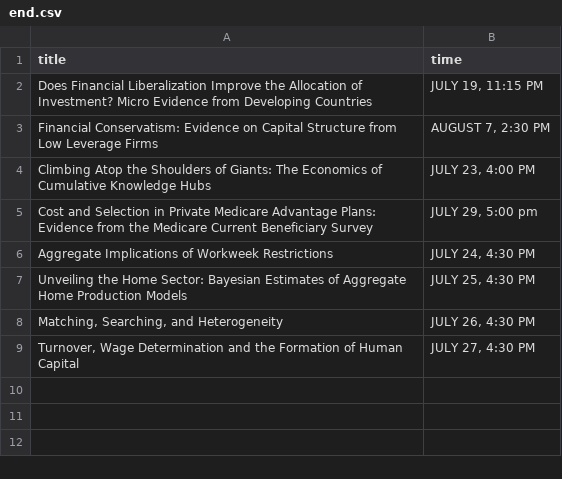
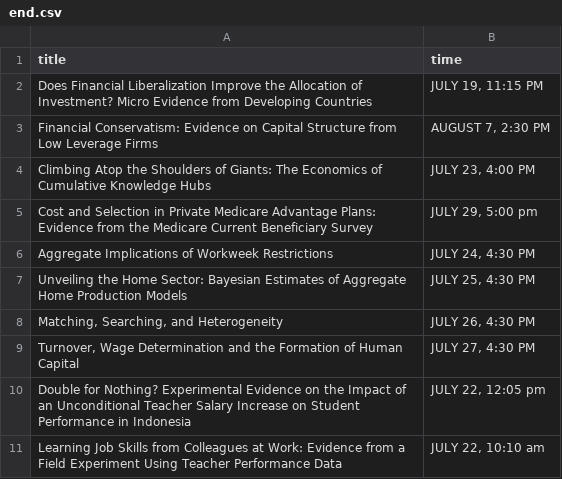
Before and after one commit to Michael-E-Rose/NBERSummerInstitutes, a CSV file: corrections/end.csv, drawn as a sheet; the diff names each change by its address in the sheet, - before the commit and + after, or states it on an @@ line.

Commit message:
Deal with parallel sessions; more corrections; add newest st years

```diff
--- a/corrections/end.csv
+++ b/corrections/end.csv
+row 10: Double for Nothing? Experimental Evidence on the Impact of an Unconditional Teacher Salary Increase on Student Performance in Indonesia | JULY 22, 12:05 pm
+row 11: Learning Job Skills from Colleagues at Work: Evidence from a Field Experiment Using Teacher Performance Data | JULY 22, 10:10 am
```
Also changed, not shown: corrections/groups.csv, corrections/start.csv, 5 other files.
